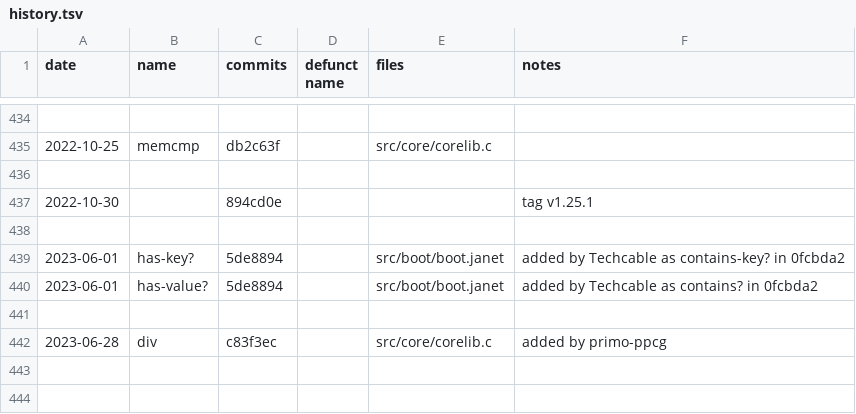
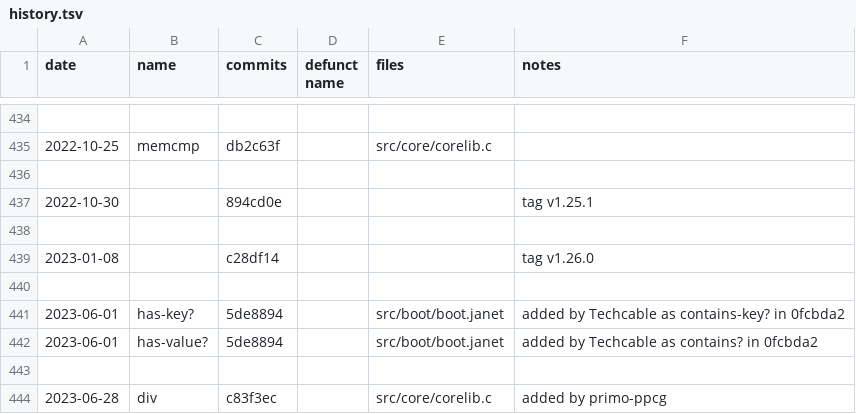
Before and after one commit to sogaiu/janet-examples, a TSV file: doc/history.tsv, drawn as a sheet; only a part is shown, gaps mark what is left out.

Commit message:
Update history.tsv with 1.26.0 info

```diff
--- a/doc/history.tsv
+++ b/doc/history.tsv
@@ -438,2 +438,4 @@ date	name	commits	defunct name	files	notes
 					
+2023-01-08		c28df14			tag v1.26.0
+					
 2023-06-01	has-key?	5de8894		src/boot/boot.janet	added by Techcable as contains-key? in 0fcbda2
```
